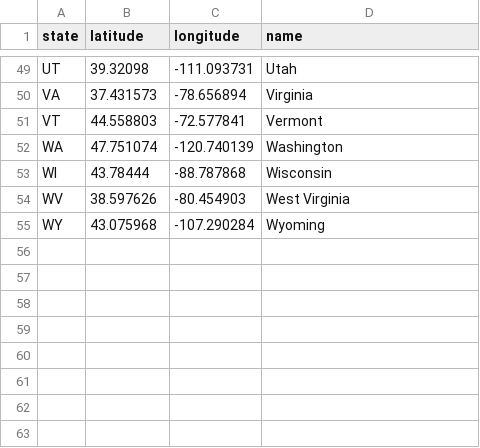
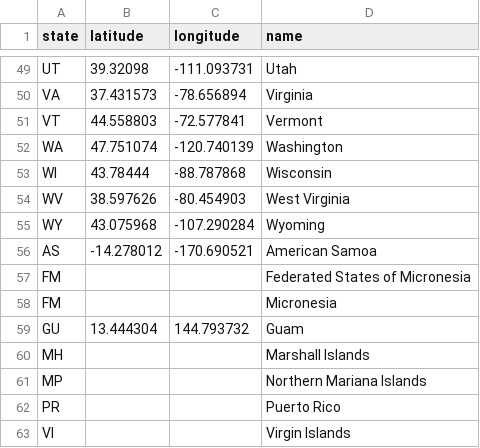
Before and after one commit to myfatemi04/Corona-Vision, a TSV file: data_collection/location_data/us_state_locations.tsv, drawn as a sheet; only a part is shown, gaps mark what is left out.

Commit message:
Normalized locations again

```diff
--- a/data_collection/location_data/us_state_locations.tsv
+++ b/data_collection/location_data/us_state_locations.tsv
@@ -55 +55,9 @@ WV	38.597626	-80.454903	West Virginia
 WY	43.075968	-107.290284	Wyoming
+AS	-14.278012	-170.690521	American Samoa
+FM			Federated States of Micronesia
+FM			Micronesia
+GU	13.444304	144.793732	Guam
+MH			Marshall Islands
+MP			Northern Mariana Islands
+PR			Puerto Rico
+VI			Virgin Islands
```
Also changed, not shown: 4 other files.
